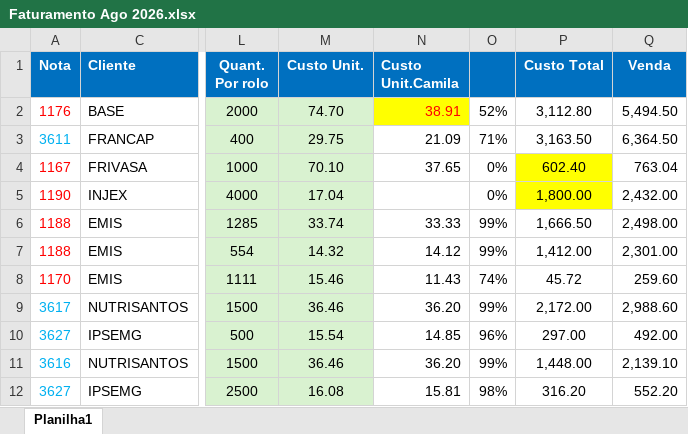
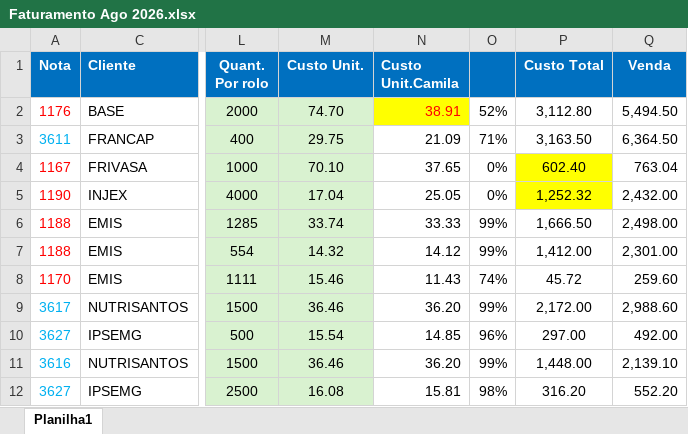
Before and after one commit to ribbontechbrasil/Faturamento, an Excel workbook: Faturamento Ago 2026.xlsx, sheet Planilha1, drawn as a sheet; only a part is shown, gaps mark what is left out; values as stored, in another font and other column widths than the file's, no borders; conditional formats not drawn; the diff names each change by its address in the sheet, - before the commit and + after, or states it on an @@ line.

```diff
--- a/Faturamento Ago 2026.xlsx (sheet Planilha1)
+++ b/Faturamento Ago 2026.xlsx (sheet Planilha1)
-N5 (Custo Unit.Camila): (empty)
+N5 (Custo Unit.Camila): 25.05
-P5 (Custo Total): 1,800.00
+P5 (Custo Total): 1,252.32
```
Also changed, not shown: 3 other files.
